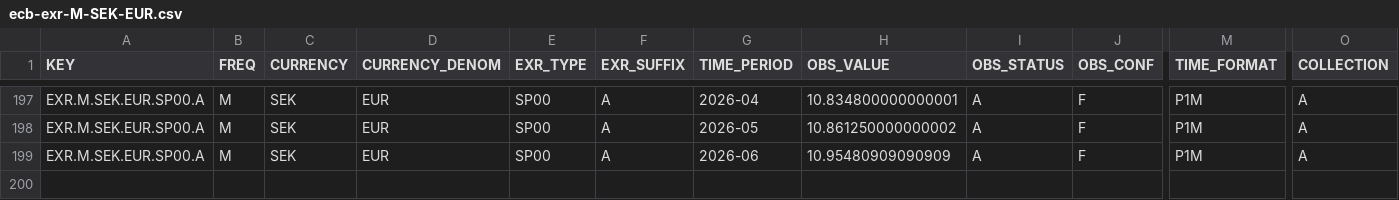
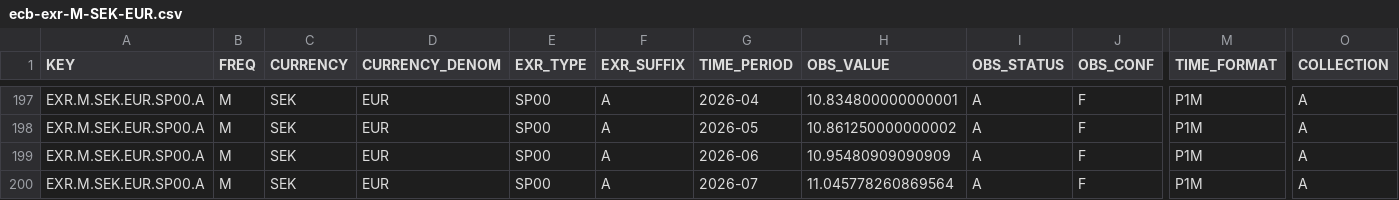
Before and after one commit to kastiskemezys-tech/kkme-website, a CSV file: tools/consultancy/data/mature-markets/fx/ecb-exr-M-SEK-EUR.csv, drawn as a sheet; only a part is shown, gaps mark what is left out; rows hold the shown columns only; the diff names each change by its address in the sheet, - before the commit and + after, or states it on an @@ line.

```diff
--- a/tools/consultancy/data/mature-markets/fx/ecb-exr-M-SEK-EUR.csv
+++ b/tools/consultancy/data/mature-markets/fx/ecb-exr-M-SEK-EUR.csv
+row 200: EXR.M.SEK.EUR.SP00.A | M | SEK | EUR | SP00 | A | 2026-07 | 11.045778260869564 | A | F | P1M | A
```
Also changed, not shown: tools/consultancy/data/mature-markets/fx/ecb-exr-M-AUD-EUR.csv, tools/consultancy/data/mature-markets/fx/ecb-exr-M-GBP-EUR.csv, 43 other files.
